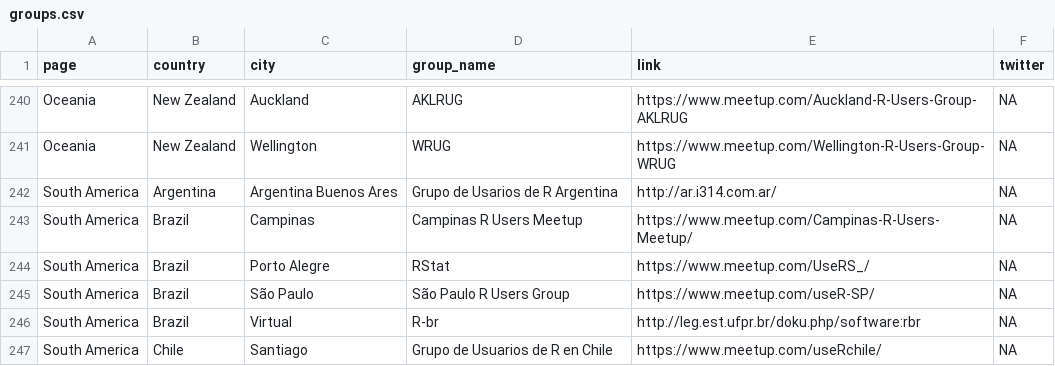
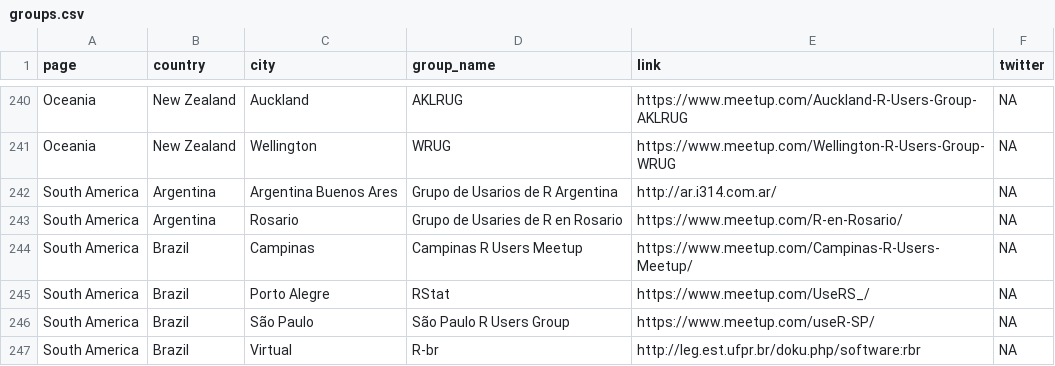
Before and after one commit to jumpingrivers/meetingsR, a CSV file: _book/groups.csv, drawn as a sheet; only a part is shown, gaps mark what is left out; the shorter side is filled out with more unchanged rows; the diff names each change by its address in the sheet, - before the commit and + after, or states it on an @@ line.

Commit message:
Update groups.csv

```diff
--- a/_book/groups.csv
+++ b/_book/groups.csv
+row 243: South America | Argentina | Rosario | Grupo de Usaries de R en Rosario | https://www.meetup.com/R-en-Rosario/ | NA
```
